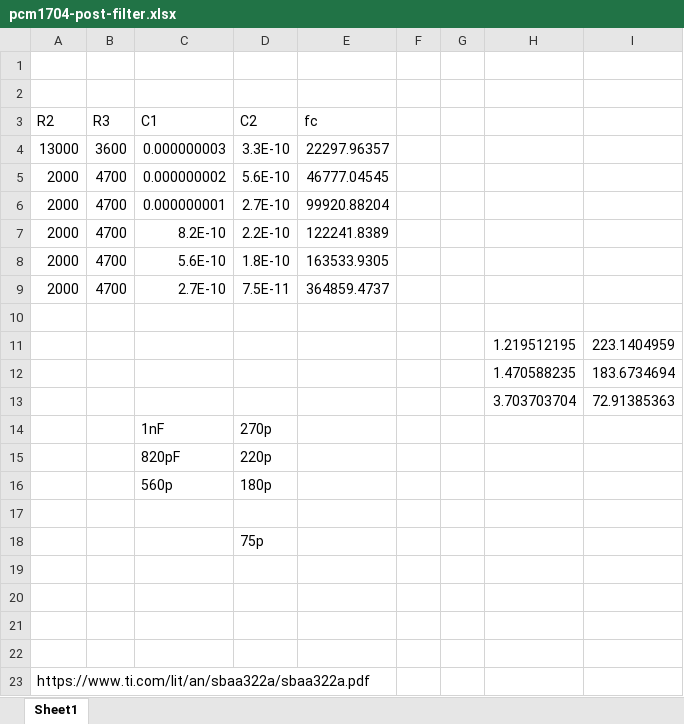
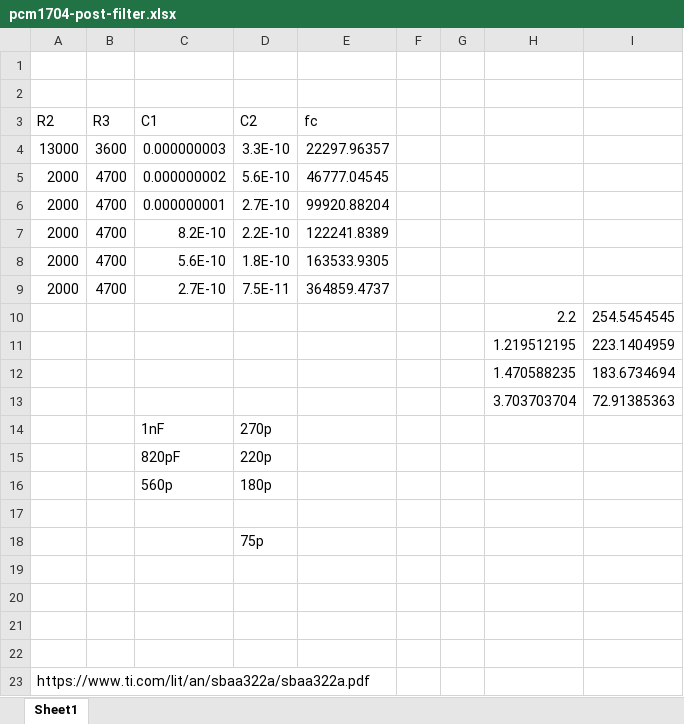
Before and after one commit to schenkmi/electronic-projects, an Excel workbook: dac-pcm1704/background/pcm1704-post-filter.xlsx, sheet Sheet1, drawn as a sheet; values as stored, in another font and other column widths than the file's, no borders; charts and pictures not drawn; the diff names each change by its address in the sheet, - before the commit and + after, or states it on an @@ line.

Commit message:
New post filter values

```diff
--- a/dac-pcm1704/background/pcm1704-post-filter.xlsx (sheet Sheet1)
+++ b/dac-pcm1704/background/pcm1704-post-filter.xlsx (sheet Sheet1)
-row 10: (empty)
+row 10:  |  |  |  |  |  |  | 2.2 | 254.5454545
```
Also changed, not shown: 1 other file.
